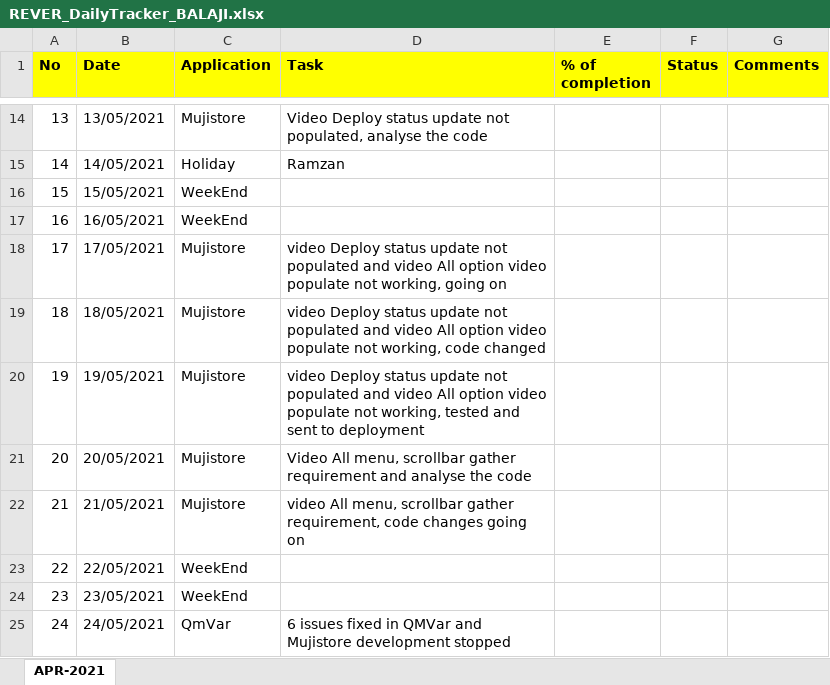
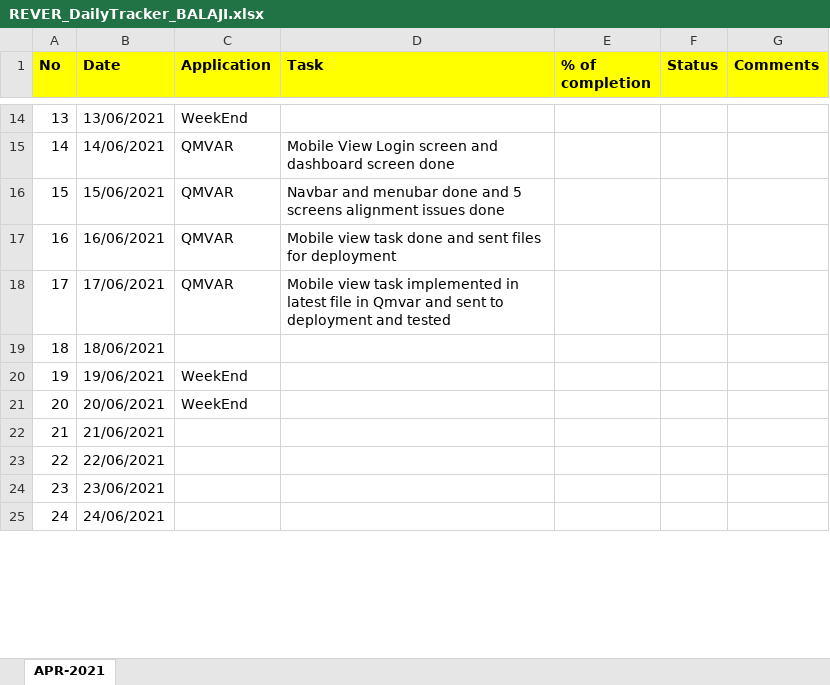
Before and after one commit to RIGELSOFTSINGAPORE/DailyTracker, an Excel workbook: REVER_DailyTracker_BALAJI.xlsx, sheet APR-2021, drawn as a sheet; only a part is shown, gaps mark what is left out; values as stored, in another font and other column widths than the file's, no borders; the diff covers the shown part only; the diff names each change by its address in the sheet, - before the commit and + after, or states it on an @@ line.

Commit message:
Add files via upload

```diff
--- a/REVER_DailyTracker_BALAJI.xlsx (sheet APR-2021)
+++ b/REVER_DailyTracker_BALAJI.xlsx (sheet APR-2021)
-B14 (Date): 13/05/2021
+B14 (Date): 13/06/2021
-C14 (Application): Mujistore
+C14 (Application): WeekEnd
-D14 (Task): Video Deploy status update not populated, analyse the code
+D14 (Task): (empty)
-B15 (Date): 14/05/2021
+B15 (Date): 14/06/2021
-C15 (Application): Holiday
+C15 (Application): QMVAR
-D15 (Task): Ramzan
+D15 (Task): Mobile View Login screen and dashboard screen done
-B16 (Date): 15/05/2021
+B16 (Date): 15/06/2021
-C16:C17 (Application): WeekEnd
+C16:C17 (Application): QMVAR
-D16 (Task): (empty)
+D16 (Task): Navbar and menubar done and 5 screens alignment issues done
-B17 (Date): 16/05/2021
+B17 (Date): 16/06/2021
-D17 (Task): (empty)
+D17 (Task): Mobile view task done and sent files for deployment
-B18 (Date): 17/05/2021
+B18 (Date): 17/06/2021
-C18 (Application): Mujistore
+C18 (Application): QMVAR
-D18 (Task): video Deploy status update not populated and video All option video populate not working, going on
+D18 (Task): Mobile view task implemented in latest file in Qmvar and sent to deployment and tested
-B19 (Date): 18/05/2021
+B19 (Date): 18/06/2021
-C19 (Application): Mujistore
+C19 (Application): (empty)
-D19 (Task): video Deploy status update not populated and video All option video populate not working, code changed
+D19 (Task): (empty)
-B20 (Date): 19/05/2021
+B20 (Date): 19/06/2021
-C20:C21 (Application): Mujistore
+C20:C21 (Application): WeekEnd
-D20 (Task): video Deploy status update not populated and video All option video populate not working, tested and sent to deployment
+D20 (Task): (empty)
-B21 (Date): 20/05/2021
+B21 (Date): 20/06/2021
-D21 (Task): Video All menu, scrollbar gather requirement and analyse the code
+D21 (Task): (empty)
-B22 (Date): 21/05/2021
+B22 (Date): 21/06/2021
-C22 (Application): Mujistore
+C22 (Application): (empty)
-D22 (Task): video All menu, scrollbar gather requirement, code changes going on
+D22 (Task): (empty)
-B23 (Date): 22/05/2021
+B23 (Date): 22/06/2021
-C23:C24 (Application): WeekEnd
+C23:C24 (Application): (empty)
-B24 (Date): 23/05/2021
+B24 (Date): 23/06/2021
-B25 (Date): 24/05/2021
+B25 (Date): 24/06/2021
-C25 (Application): QmVar
+C25 (Application): (empty)
-D25 (Task): 6 issues fixed in QMVar and Mujistore development stopped
+D25 (Task): (empty)
```
Also changed, not shown: 55 edited cells elsewhere in this sheet.
